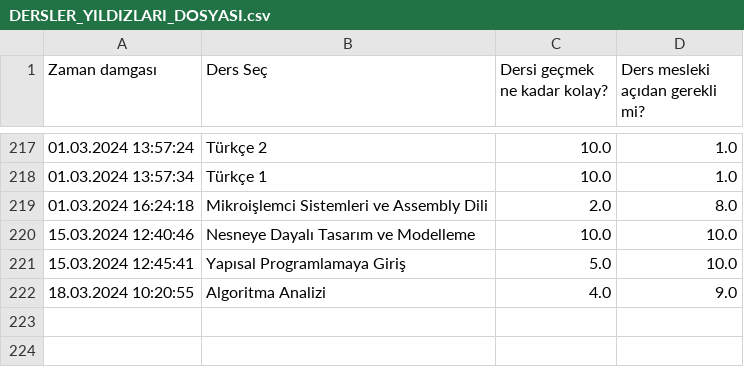
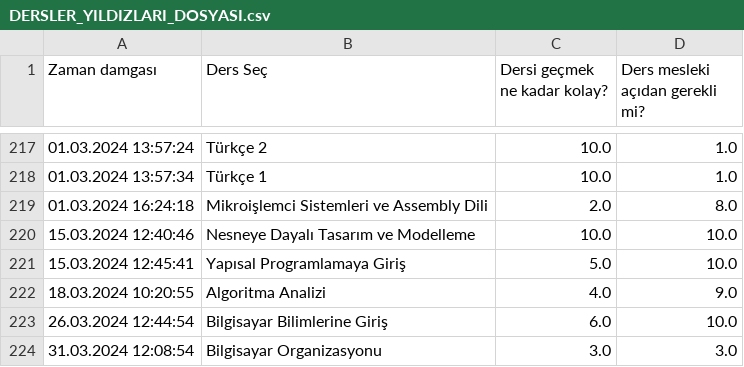
Before and after one commit to baselkelziye/YTU_Bilgisayar_Muhendisligi_Arsiv, a CSV file: readme_olustur/DERSLER_YILDIZLARI_DOSYASI.csv, drawn as a sheet; only a part is shown, gaps mark what is left out.

```diff
--- a/readme_olustur/DERSLER_YILDIZLARI_DOSYASI.csv
+++ b/readme_olustur/DERSLER_YILDIZLARI_DOSYASI.csv
@@ -222 +222,3 @@ Zaman damgası,Ders Seç,Dersi geçmek ne kadar kolay?,Ders mesleki açıdan ger
 18.03.2024 10:20:55,Algoritma Analizi,4.0,9.0
+26.03.2024 12:44:54,Bilgisayar Bilimlerine Giriş,6.0,10.0
+31.03.2024 12:08:54,Bilgisayar Organizasyonu,3.0,3.0
```
Also changed, not shown: 8 other files.
